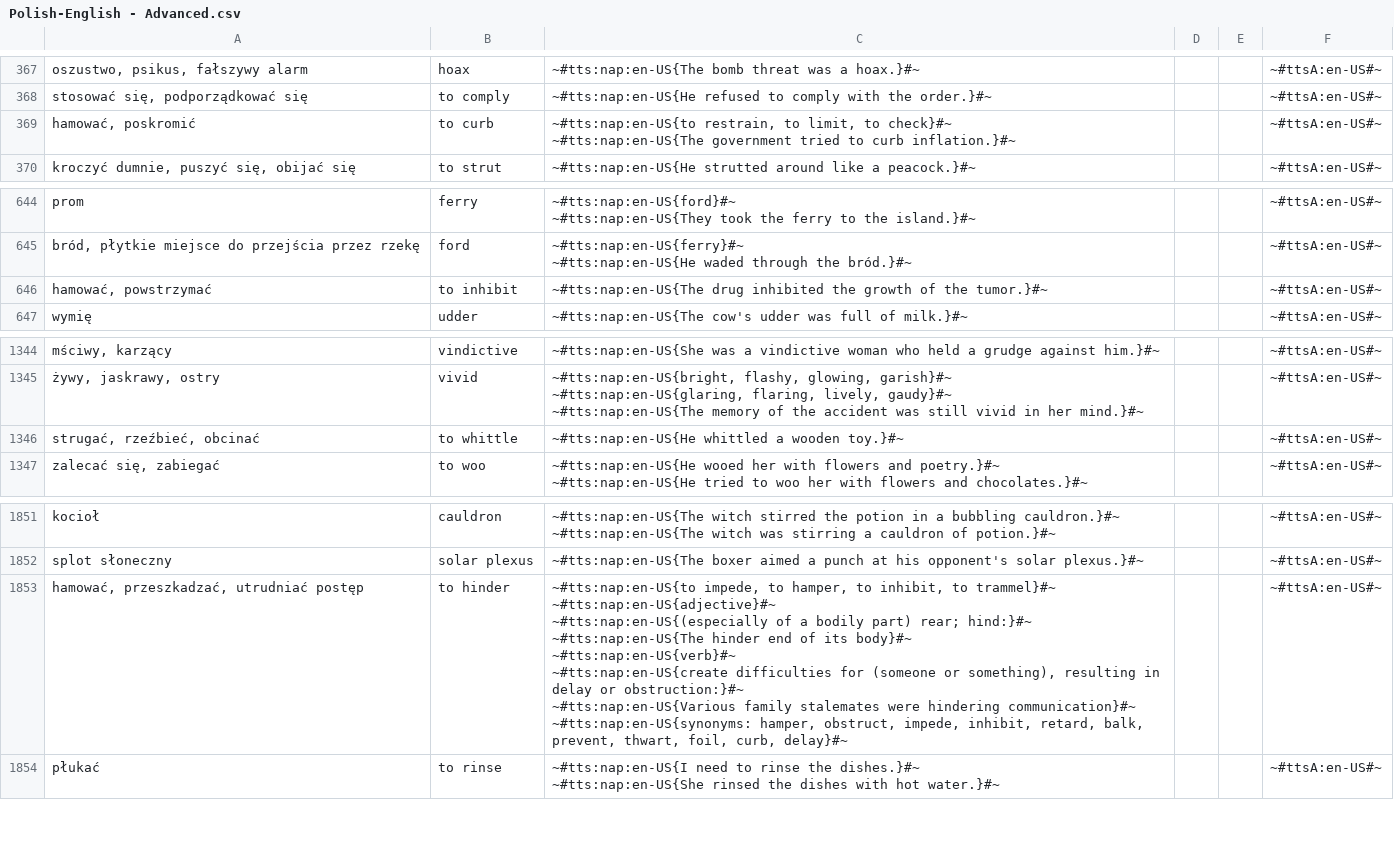
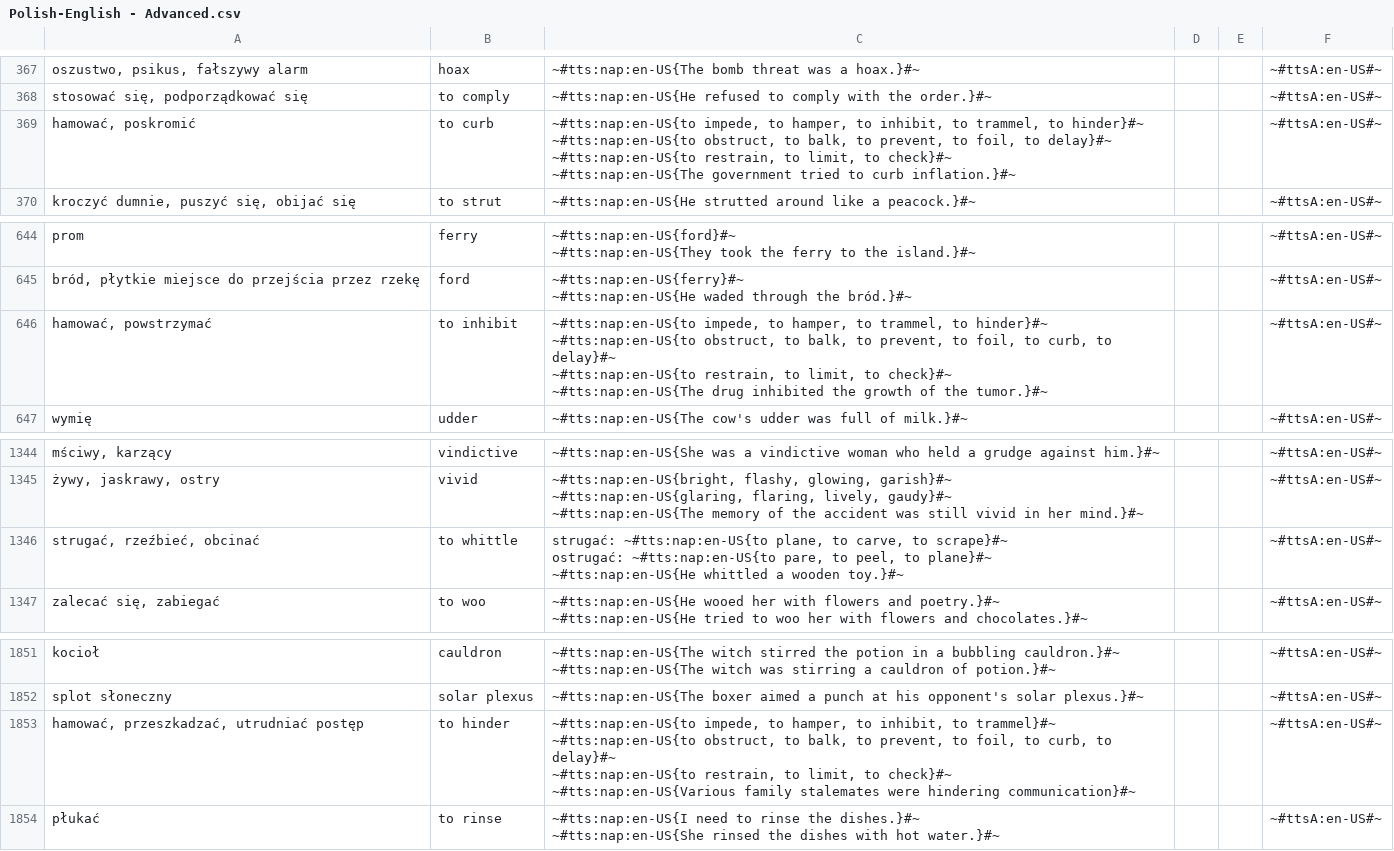
Before and after one commit to AntLightCode/spreadsheetmemo-library, a CSV file: Vocabulary & Language Practice/Polish-English - Advanced.csv, drawn as a sheet; only a part is shown, gaps mark what is left out; ↵ is a line break in a cell; the diff names each change by its address in the sheet, - before the commit and + after, or states it on an @@ line.

Commit message:
C: to curb, to inhibit, to whittle, to hinder

```diff
--- a/Vocabulary & Language Practice/Polish-English - Advanced.csv
+++ b/Vocabulary & Language Practice/Polish-English - Advanced.csv
-C369: ~#tts:nap:en-US{to restrain, to…
+C369: ~#tts:nap:en-US{to impede, to hamper, to inhibit, to trammel, to hinder}#~ ↵ ~#tts:nap:en-US{to obstruct, to balk, to prevent, to foil, to delay}#~ ↵ ~#tts:nap:en-US{to restrain, to…
-C646: ~#tts:nap:en-US{The drug…
+C646: ~#tts:nap:en-US{to impede, to hamper, to trammel, to hinder}#~ ↵ ~#tts:nap:en-US{to obstruct, to balk, to prevent, to foil, to curb, to delay}#~ ↵ ~#tts:nap:en-US{to restrain, to limit, to check}#~ ↵ ~#tts:nap:en-US{The drug…
-C1346: ~#tts:nap:en-US{He whittled…
+C1346: strugać: ~#tts:nap:en-US{to plane, to carve, to scrape}#~ ↵ ostrugać: ~#tts:nap:en-US{to pare, to peel, to plane}#~ ↵ ~#tts:nap:en-US{He whittled…
-C1853: …to trammel}#~ ↵ ~#tts:nap:en-US{adjective}#~ ↵ ~#tts:nap:en-US{(especially of a bodily part) rear; hind:}#~ ↵ ~#tts:nap:en-US{The hinder end of its body}#~ ↵ ~#tts:nap:en-US{verb}#~ ↵ ~#tts:nap:en-US{create difficulties for (someone or something), resulting in delay or obstruction:}#~ ↵ ~#tts:nap:en-US{Various family stalemates were hindering communication}#~ ↵ ~#tts:nap:en-US{synonyms: hamper, obstruct, impede, inhibit, retard, balk, prevent, thwart, foil, curb, delay}#~
+C1853: …to trammel}#~ ↵ ~#tts:nap:en-US{to obstruct, to balk, to prevent, to foil, to curb, to delay}#~ ↵ ~#tts:nap:en-US{to restrain, to limit, to check}#~ ↵ ~#tts:nap:en-US{Various family stalemates were hindering communication}#~
```
